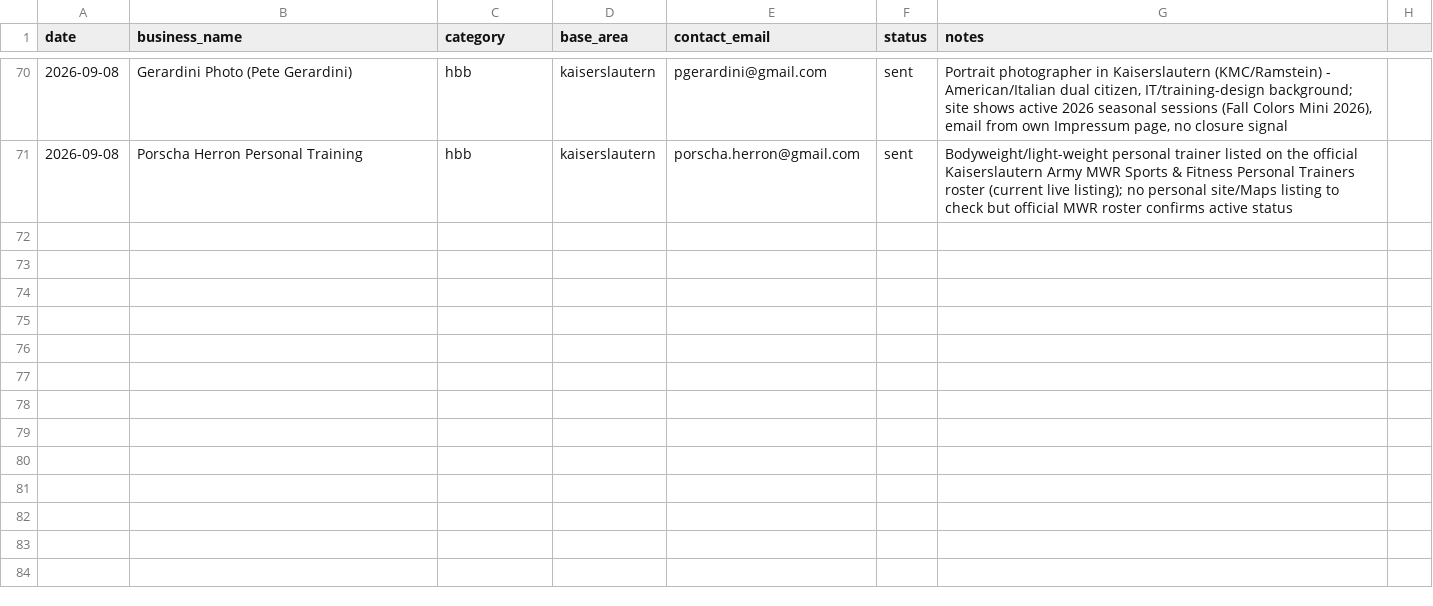
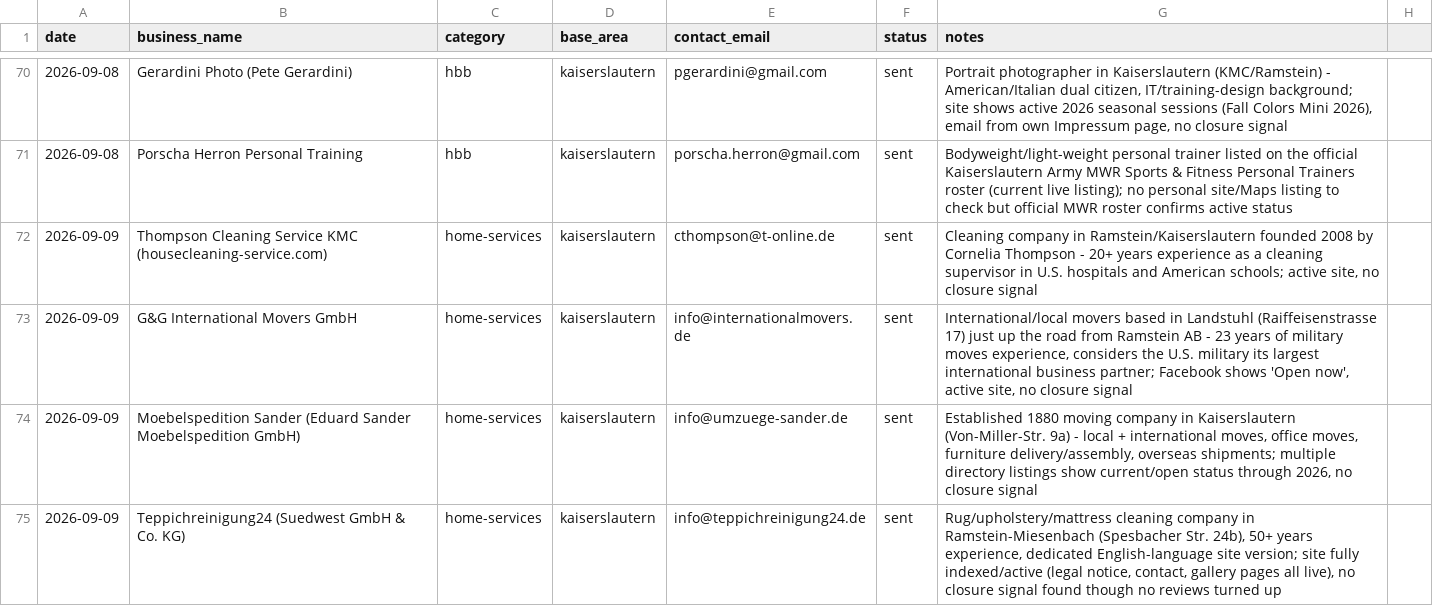
Before and after one commit to TerryL1971/European-Living-Astro, a CSV file: outreach/log.csv, drawn as a sheet; only a part is shown, gaps mark what is left out; the diff covers the shown part only.

```diff
--- a/outreach/log.csv
+++ b/outreach/log.csv
@@ -71 +71,5 @@ date,business_name,category,base_area,contact_email,status,notes
 2026-09-08,Porscha Herron Personal Training,hbb,kaiserslautern,porscha.herron@gmail.com,sent,"Bodyweight/light-weight personal trainer listed on the official Kaiserslautern Army MWR Sports & Fitness Personal Trainers roster (current live listing); no personal site/Maps listing to check but official MWR roster confirms active status"
+2026-09-09,Thompson Cleaning Service KMC (housecleaning-service.com),home-services,kaiserslautern,cthompson@t-online.de,sent,"Cleaning company in Ramstein/Kaiserslautern founded 2008 by Cornelia Thompson - 20+ years experience as a cleaning supervisor in U.S. hospitals and American schools; active site, no closure signal"
+2026-09-09,G&G International Movers GmbH,home-services,kaiserslautern,info@internationalmovers.de,sent,"International/local movers based in Landstuhl (Raiffeisenstrasse 17) just up the road from Ramstein AB - 23 years of military moves experience, considers the U.S. military its largest international business partner; Facebook shows 'Open now', active site, no closure signal"
+2026-09-09,Moebelspedition Sander (Eduard Sander Moebelspedition GmbH),home-services,kaiserslautern,info@umzuege-sander.de,sent,"Established 1880 moving company in Kaiserslautern (Von-Miller-Str. 9a) - local + international moves, office moves, furniture delivery/assembly, overseas shipments; multiple directory listings show current/open status through 2026, no closure signal"
+2026-09-09,Teppichreinigung24 (Suedwest GmbH & Co. KG),home-services,kaiserslautern,info@teppichreinigung24.de,sent,"Rug/upholstery/mattress cleaning company in Ramstein-Miesenbach (Spesbacher Str. 24b), 50+ years experience, dedicated English-language site version; site fully indexed/active (legal notice, contact, gallery pages all live), no closure signal found though no reviews turned up"
```
Also changed, not shown: 4 added rows elsewhere in this file, 1 other file.
